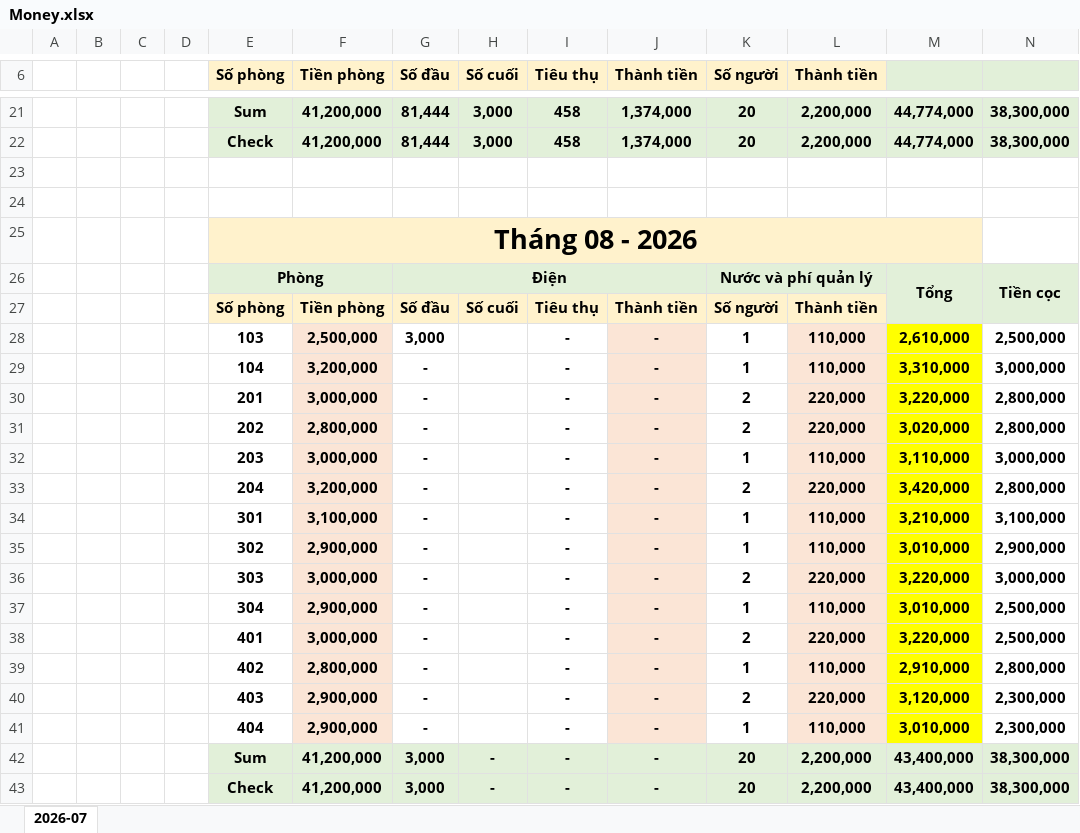
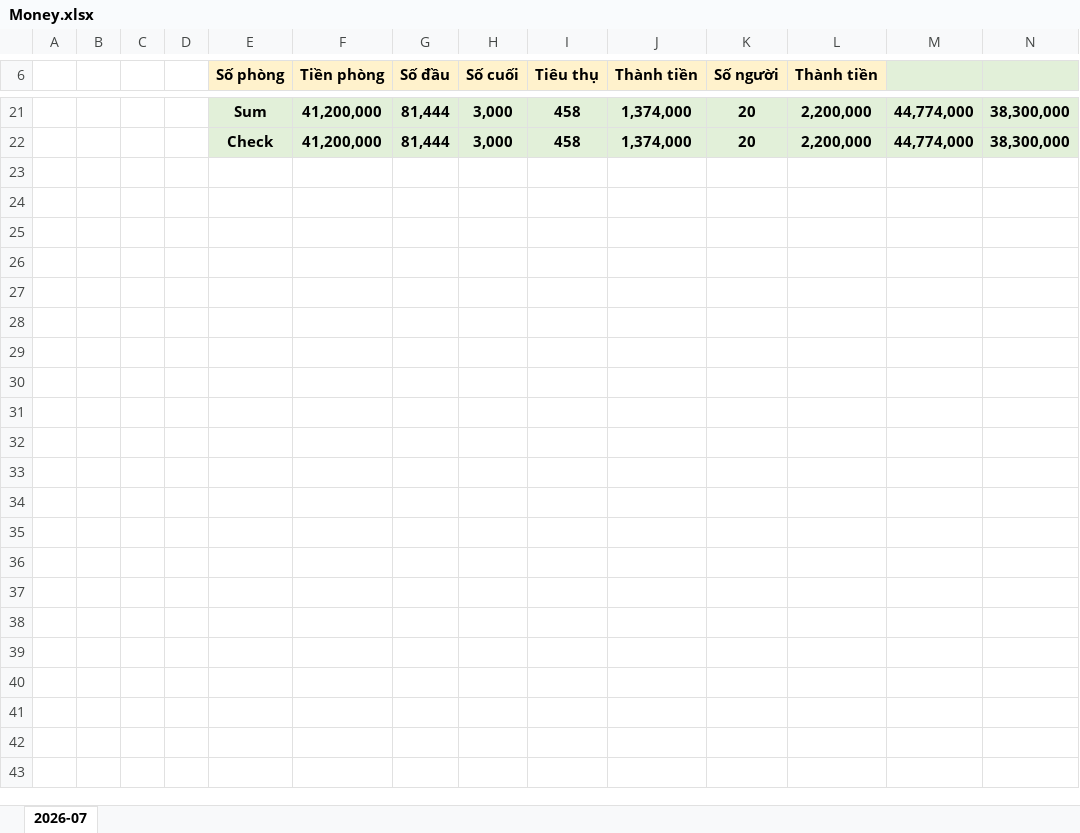
Before and after one commit to quangiscoding/NhaTro, an Excel workbook: $/Money.xlsx, sheet 2026-07, drawn as a sheet; only a part is shown, gaps mark what is left out; values as stored, in another font and other column widths than the file's, no borders; the diff names each change by its address in the sheet, - before the commit and + after, or states it on an @@ line.

```diff
--- a/$/Money.xlsx (sheet 2026-07)
+++ b/$/Money.xlsx (sheet 2026-07)
-row 23: (empty)
-row 24: (empty)
-row 25:  |  |  |  | Tháng 08 - 2026
-row 26:  |  |  |  | Phòng |  | Điện |  |  |  | Nước và phí quản lý |  | Tổng | Tiền cọc
-row 27:  |  |  |  | Số phòng | Tiền phòng | Số đầu | Số cuối | Tiêu thụ | Thành tiền | Số người | Thành tiền
-row 28:  |  |  |  | 103 | 2,500,000 | 3,000 |  | - | - | 1 | 110,000 | 2,610,000 | 2,500,000
-row 29:  |  |  |  | 104 | 3,200,000 | - |  | - | - | 1 | 110,000 | 3,310,000 | 3,000,000
-row 30:  |  |  |  | 201 | 3,000,000 | - |  | - | - | 2 | 220,000 | 3,220,000 | 2,800,000
-row 31:  |  |  |  | 202 | 2,800,000 | - |  | - | - | 2 | 220,000 | 3,020,000 | 2,800,000
-row 32:  |  |  |  | 203 | 3,000,000 | - |  | - | - | 1 | 110,000 | 3,110,000 | 3,000,000
-row 33:  |  |  |  | 204 | 3,200,000 | - |  | - | - | 2 | 220,000 | 3,420,000 | 2,800,000
-row 34:  |  |  |  | 301 | 3,100,000 | - |  | - | - | 1 | 110,000 | 3,210,000 | 3,100,000
-row 35:  |  |  |  | 302 | 2,900,000 | - |  | - | - | 1 | 110,000 | 3,010,000 | 2,900,000
-row 36:  |  |  |  | 303 | 3,000,000 | - |  | - | - | 2 | 220,000 | 3,220,000 | 3,000,000
-row 37:  |  |  |  | 304 | 2,900,000 | - |  | - | - | 1 | 110,000 | 3,010,000 | 2,500,000
-row 38:  |  |  |  | 401 | 3,000,000 | - |  | - | - | 2 | 220,000 | 3,220,000 | 2,500,000
-row 39:  |  |  |  | 402 | 2,800,000 | - |  | - | - | 1 | 110,000 | 2,910,000 | 2,800,000
-row 40:  |  |  |  | 403 | 2,900,000 | - |  | - | - | 2 | 220,000 | 3,120,000 | 2,300,000
-row 41:  |  |  |  | 404 | 2,900,000 | - |  | - | - | 1 | 110,000 | 3,010,000 | 2,300,000
-row 42:  |  |  |  | Sum | 41,200,000 | 3,000 | - | - | - | 20 | 2,200,000 | 43,400,000 | 38,300,000
-row 43:  |  |  |  | Check | 41,200,000 | 3,000 | - | - | - | 20 | 2,200,000 | 43,400,000 | 38,300,000
```
Also changed, not shown: 7 other files.
